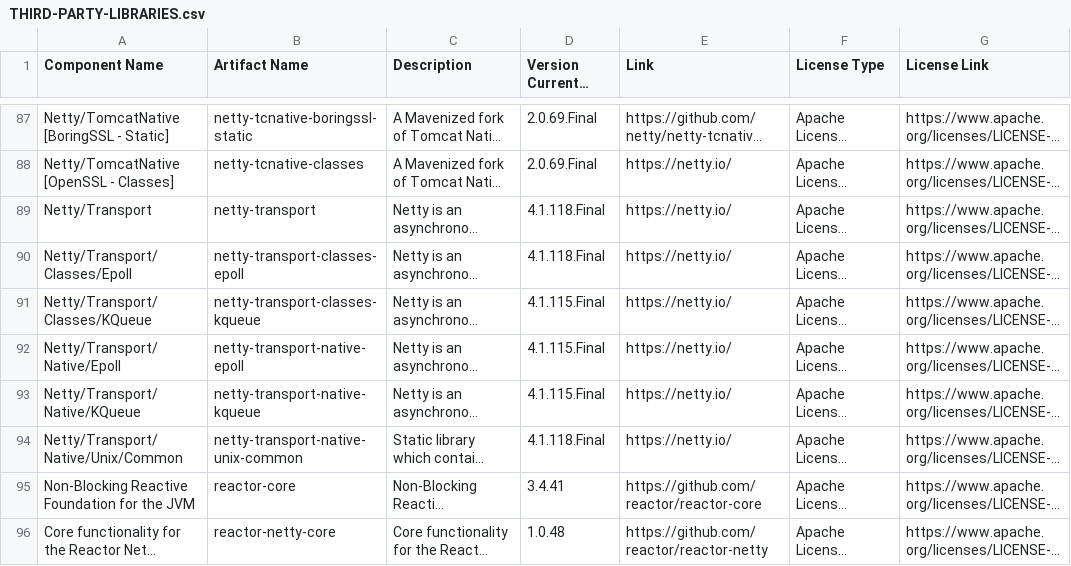
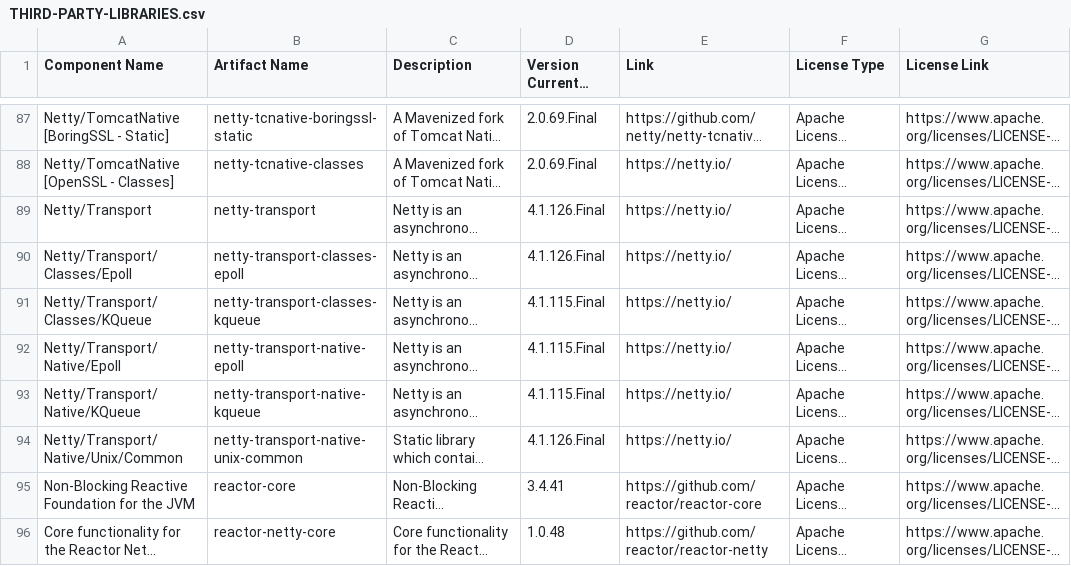
Before and after one commit to Lightstreamer/Lightstreamer-kafka-connector, a CSV file: kafka-connector-project/licenses/THIRD-PARTY-LIBRARIES.csv, drawn as a sheet; only a part is shown, gaps mark what is left out; long unchanged cells end in …; the diff covers the shown part only; the diff names each change by its address in the sheet, - before the commit and + after, or states it on an @@ line.

Commit message:
Update third-party library versions in LICENSE file
- Bumped Netty libraries from version 4.1.118.Final to 4.1.126.Final
- Updated SLF4J Reload4j Provider from version 2.0.10 to 2.0.17
- Upgraded AWS Java SDK components from version 2.30.23 to 2.36.3
- Added AWS SDK :: Utils Lite library version 2.36.3
- Updated Amazon MSK Library for AWS IAM from version 2.3.2 to 2.3.5

```diff
--- a/kafka-connector-project/licenses/THIRD-PARTY-LIBRARIES.csv
+++ b/kafka-connector-project/licenses/THIRD-PARTY-LIBRARIES.csv
-D89:D90 (Version Currently Integrated): 4.1.118.Final
+D89:D90 (Version Currently Integrated): 4.1.126.Final
-D94 (Version Currently Integrated): 4.1.118.Final
+D94 (Version Currently Integrated): 4.1.126.Final
```
Also changed, not shown: 1 added row and 38 edited cells elsewhere in this file, 1 other file.
